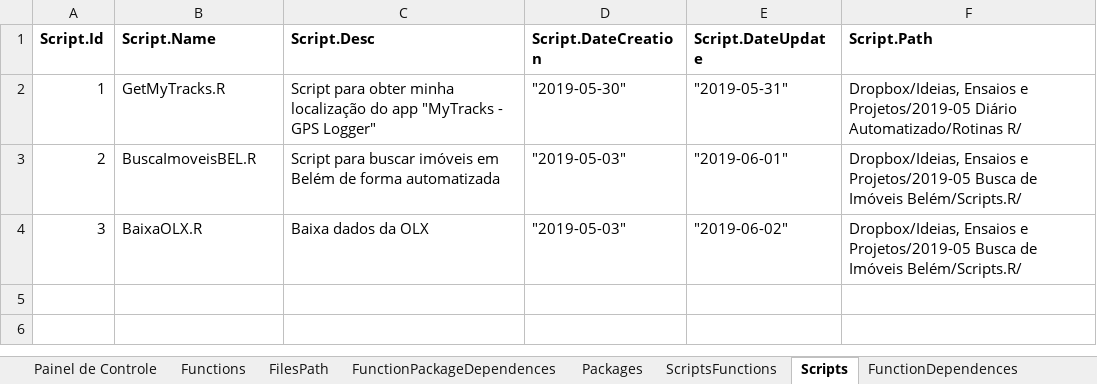
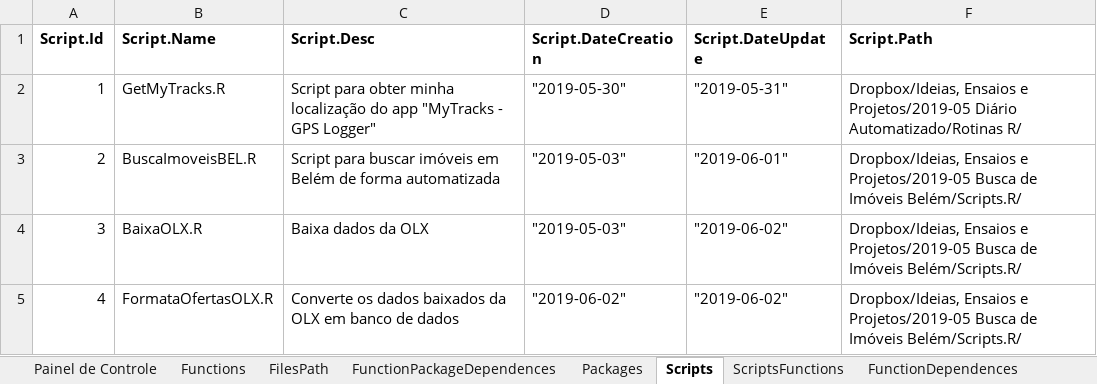
Before and after one commit to Murilojunqueira/RFunction, an Excel workbook: FunctionsBD.xlsm, sheet Scripts, drawn as a sheet; values as stored, in another font and other column widths than the file's, no borders; the diff names each change by its address in the sheet, - before the commit and + after, or states it on an @@ line.

```diff
--- a/FunctionsBD.xlsm (sheet Scripts)
+++ b/FunctionsBD.xlsm (sheet Scripts)
@@ sheet tab order changed: Painel de Controle | Functions | FilesPath | FunctionPackageDependences | Packages | Scripts | ScriptsFunctions | FunctionDependences @@
+row 5: 4 | FormataOfertasOLX.R | Converte os dados baixados da OLX em banco de dados | "2019-06-02" | "2019-06-02" | Dropbox/Ideias, Ensaios e Projetos/2019-05 Busca de Imóveis Belém/Scripts.R/
```
Also changed, not shown: sheet Functions, sheet FunctionPackageDependences, sheet ScriptsFunctions, sheet Packages, 7 other files.
